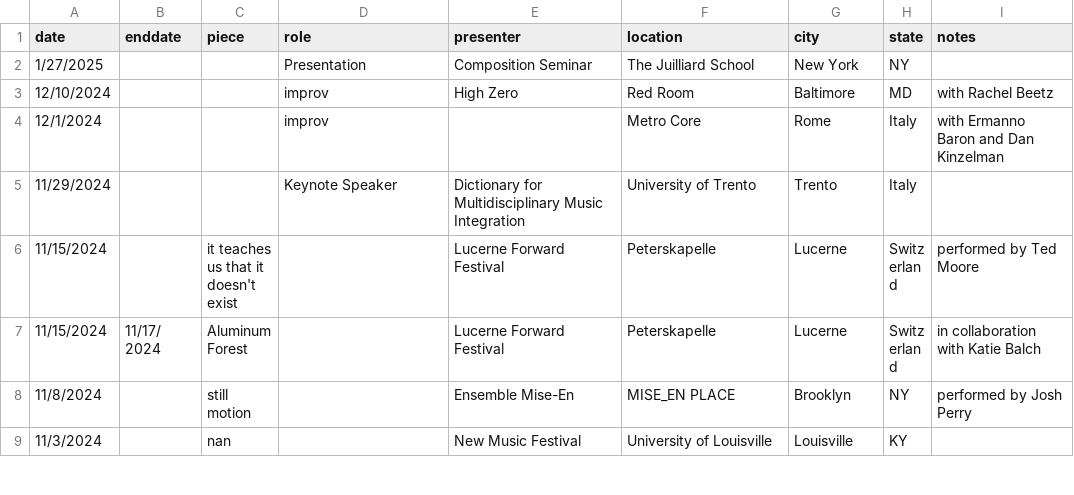
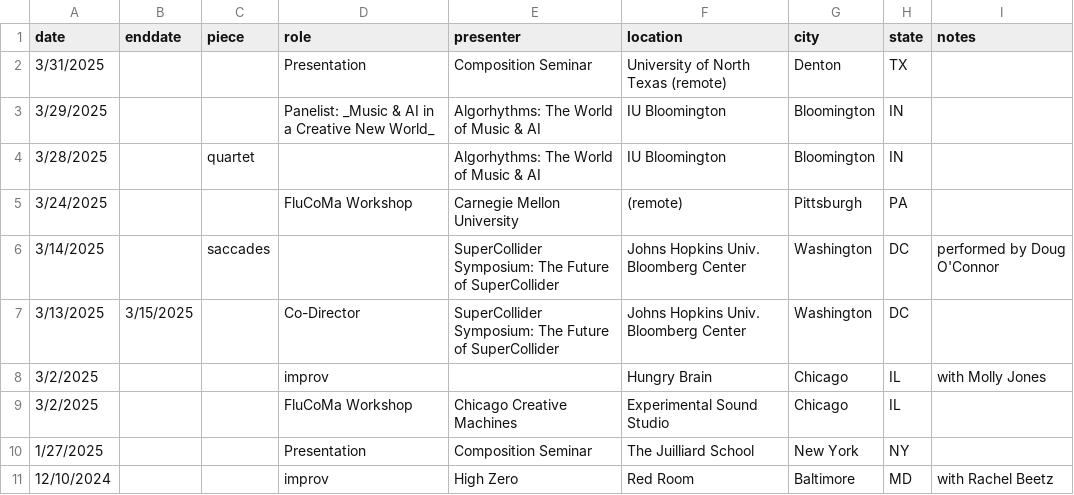
Before and after one commit to tedmoore/tedmoore.github.io, a CSV file: python/perf-appear.csv, drawn as a sheet; only a part is shown; the shorter side is filled out with more unchanged rows.

```diff
--- a/python/perf-appear.csv
+++ b/python/perf-appear.csv
@@ -1,2 +1,10 @@
 date,enddate,piece,role,presenter,location,city,state,notes
+3/31/2025,,,Presentation,Composition Seminar,University of North Texas (remote),Denton,TX,
+3/29/2025,,,Panelist: _Music & AI in a Creative New World_,Algorhythms: The World of Music & AI,IU Bloomington,Bloomington,IN,
+3/28/2025,,quartet,,Algorhythms: The World of Music & AI,IU Bloomington,Bloomington,IN,
+3/24/2025,,,FluCoMa Workshop,Carnegie Mellon University,(remote),Pittsburgh,PA,
+3/14/2025,,saccades,,SuperCollider Symposium: The Future of SuperCollider,Johns Hopkins Univ. Bloomberg Center,Washington,DC,performed by Doug O'Connor
+3/13/2025,3/15/2025,,Co-Director,SuperCollider Symposium: The Future of SuperCollider,Johns Hopkins Univ. Bloomberg Center,Washington,DC,
+3/2/2025,,,improv,,Hungry Brain,Chicago,IL,with Molly Jones
+3/2/2025,,,FluCoMa Workshop,Chicago Creative Machines,Experimental Sound Studio,Chicago,IL,
 1/27/2025,,,Presentation,Composition Seminar,The Juilliard School,New York,NY,
```
Also changed, not shown: 7 other files.
